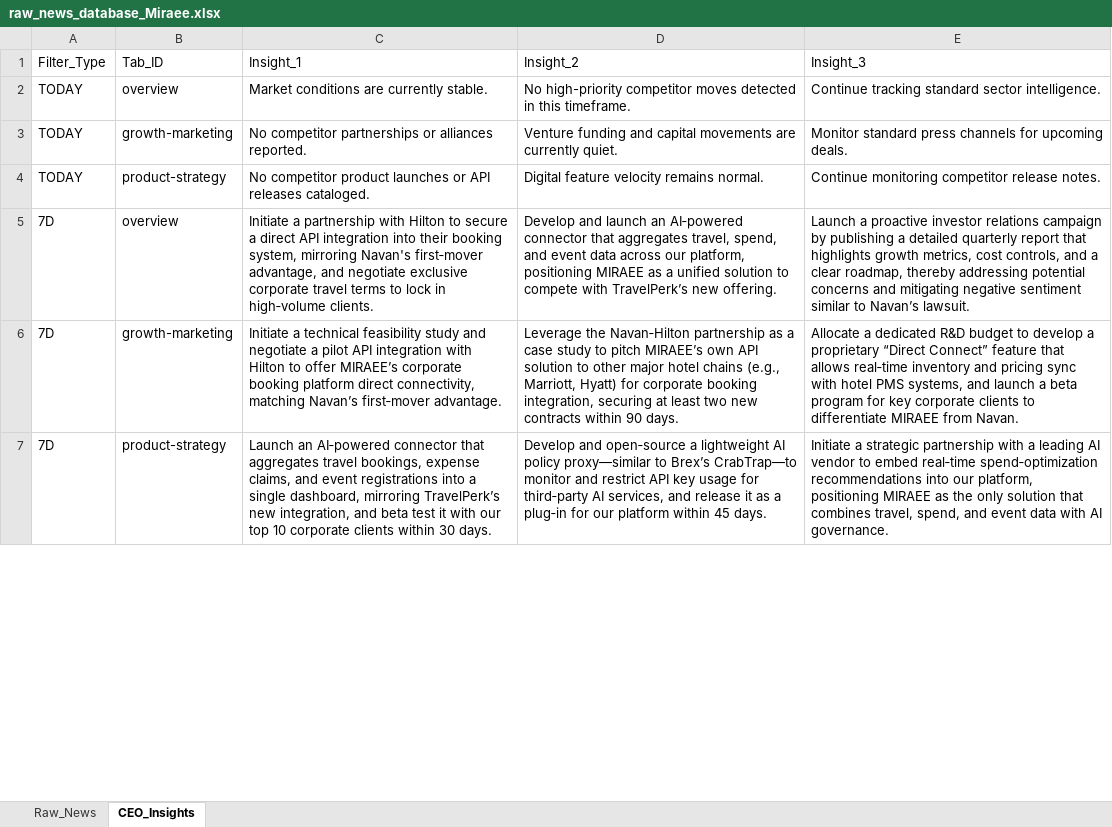
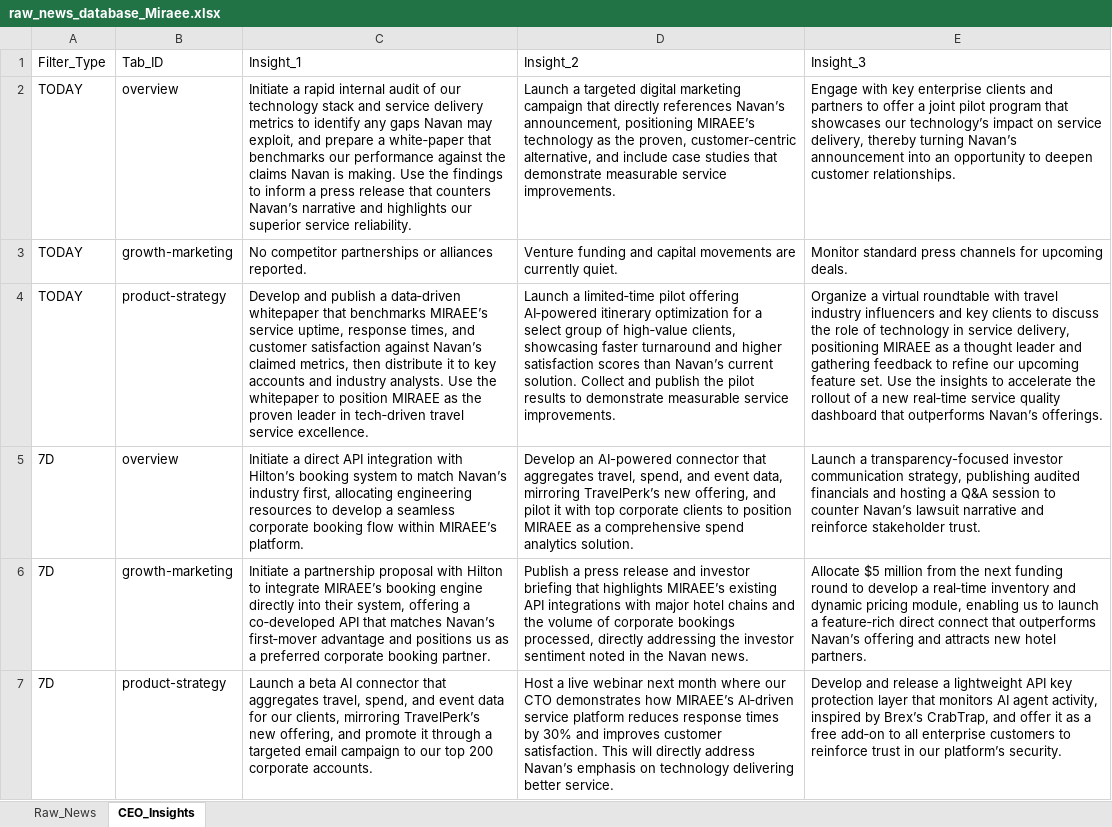
Before and after one commit to pchitlangia-maker/TabhiGroupDashboard, an Excel workbook: News_Dashboard/data/raw_news_database_Miraee.xlsx, sheet CEO_Insights, drawn as a sheet; only a part is shown; values as stored, in another font and other column widths than the file's, no borders; the diff covers the shown part only; the diff names each change by its address in the sheet, - before the commit and + after, or states it on an @@ line.

```diff
--- a/News_Dashboard/data/raw_news_database_Miraee.xlsx (sheet CEO_Insights)
+++ b/News_Dashboard/data/raw_news_database_Miraee.xlsx (sheet CEO_Insights)
-C2: Market conditions are currently stable.
+C2: Initiate a rapid internal audit of our technology stack and service delivery metrics to identify any gaps Navan may exploit, and prepare a white‑paper that benchmarks our performance against the claims Navan is making. Use the findings to inform a press release that counters Navan’s narrative and highlights our superior service reliability.
-D2: No high-priority competitor moves detected in this timeframe.
+D2: Launch a targeted digital marketing campaign that directly references Navan’s announcement, positioning MIRAEE’s technology as the proven, customer‑centric alternative, and include case studies that demonstrate measurable service improvements.
-E2: Continue tracking standard sector intelligence.
+E2: Engage with key enterprise clients and partners to offer a joint pilot program that showcases our technology’s impact on service delivery, thereby turning Navan’s announcement into an opportunity to deepen customer relationships.
-C4: No competitor product launches or API releases cataloged.
+C4: Develop and publish a data‑driven whitepaper that benchmarks MIRAEE’s service uptime, response times, and customer satisfaction against Navan’s claimed metrics, then distribute it to key accounts and industry analysts. Use the whitepaper to position MIRAEE as the proven leader in tech‑driven travel service excellence.
-D4: Digital feature velocity remains normal.
+D4: Launch a limited‑time pilot offering AI‑powered itinerary optimization for a select group of high‑value clients, showcasing faster turnaround and higher satisfaction scores than Navan’s current solution. Collect and publish the pilot results to demonstrate measurable service improvements.
-E4: Continue monitoring competitor release notes.
+E4: Organize a virtual roundtable with travel industry influencers and key clients to discuss the role of technology in service delivery, positioning MIRAEE as a thought leader and gathering feedback to refine our upcoming feature set. Use the insights to accelerate the rollout of a new real‑time service quality dashboard that outperforms Navan’s offerings.
-C5: Initiate a partnership with Hilton to secure a direct API integration into their booking system, mirroring Navan's first‑mover advantage, and negotiate exclusive corporate travel terms to lock in high‑volume clients.
+C5: Initiate a direct API integration with Hilton’s booking system to match Navan’s industry first, allocating engineering resources to develop a seamless corporate booking flow within MIRAEE’s platform.
-D5: Develop and launch an AI‑powered connector that aggregates travel, spend, and event data across our platform, positioning MIRAEE as a unified solution to compete with TravelPerk’s new offering.
+D5: Develop an AI-powered connector that aggregates travel, spend, and event data, mirroring TravelPerk’s new offering, and pilot it with top corporate clients to position MIRAEE as a comprehensive spend analytics solution.
-E5: Launch a proactive investor relations campaign by publishing a detailed quarterly report that highlights growth metrics, cost controls, and a clear roadmap, thereby addressing potential concerns and mitigating negative sentiment similar to Navan’s lawsuit.
+E5: Launch a transparency-focused investor communication strategy, publishing audited financials and hosting a Q&A session to counter Navan’s lawsuit narrative and reinforce stakeholder trust.
-C6: Initiate a technical feasibility study and negotiate a pilot API integration with Hilton to offer MIRAEE’s corporate booking platform direct connectivity, matching Navan’s first‑mover advantage.
+C6: Initiate a partnership proposal with Hilton to integrate MIRAEE’s booking engine directly into their system, offering a co‑developed API that matches Navan’s first‑mover advantage and positions us as a preferred corporate booking partner.
-D6: Leverage the Navan‑Hilton partnership as a case study to pitch MIRAEE’s own API solution to other major hotel chains (e.g., Marriott, Hyatt) for corporate booking integration, securing at least two new contracts within 90 days.
+D6: Publish a press release and investor briefing that highlights MIRAEE’s existing API integrations with major hotel chains and the volume of corporate bookings processed, directly addressing the investor sentiment noted in the Navan news.
-E6: Allocate a dedicated R&D budget to develop a proprietary “Direct Connect” feature that allows real‑time inventory and pricing sync with hotel PMS systems, and launch a beta program for key corporate clients to differentiate MIRAEE from Navan.
+E6: Allocate $5 million from the next funding round to develop a real‑time inventory and dynamic pricing module, enabling us to launch a feature‑rich direct connect that outperforms Navan’s offering and attracts new hotel partners.
-C7: Launch an AI‑powered connector that aggregates travel bookings, expense claims, and event registrations into a single dashboard, mirroring TravelPerk’s new integration, and beta test it with our top 10 corporate clients within 30 days.
+C7: Launch a beta AI connector that aggregates travel, spend, and event data for our clients, mirroring TravelPerk’s new offering, and promote it through a targeted email campaign to our top 200 corporate accounts.
-D7: Develop and open‑source a lightweight AI policy proxy—similar to Brex’s CrabTrap—to monitor and restrict API key usage for third‑party AI services, and release it as a plug‑in for our platform within 45 days.
+D7: Host a live webinar next month where our CTO demonstrates how MIRAEE’s AI‑driven service platform reduces response times by 30% and improves customer satisfaction. This will directly address Navan’s emphasis on technology delivering better service.
-E7: Initiate a strategic partnership with a leading AI vendor to embed real‑time spend‑optimization recommendations into our platform, positioning MIRAEE as the only solution that combines travel, spend, and event data with AI governance.
+E7: Develop and release a lightweight API key protection layer that monitors AI agent activity, inspired by Brex’s CrabTrap, and offer it as a free add‑on to all enterprise customers to reinforce trust in our platform’s security.
```
Also changed, not shown: 18 edited cells elsewhere in this sheet, sheet Raw_News, News_Dashboard/data/raw_news_database_Mondee.xlsx, News_Intelligence/output/raw_news_database_Miraee.xlsx, 3 other files.
